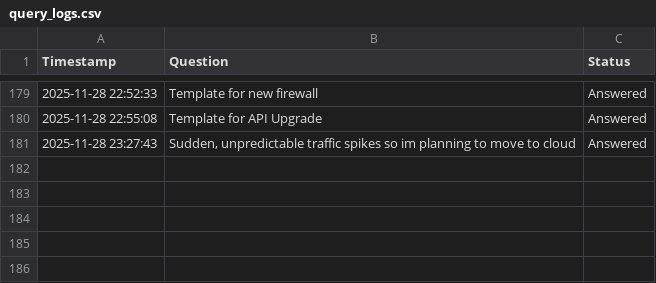
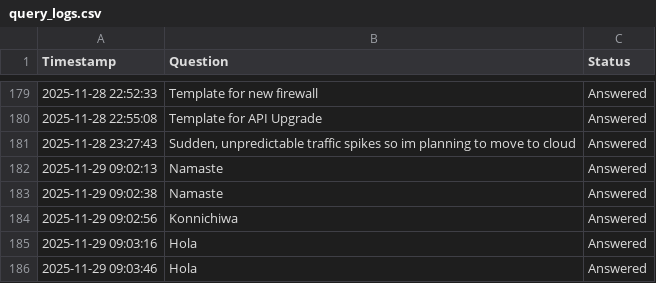
Before and after one commit to Sonu-Thomas-001/Change-Management-Bot, a CSV file: query_logs.csv, drawn as a sheet; only a part is shown, gaps mark what is left out.

Commit message:
docs: add new query log entries

```diff
--- a/query_logs.csv
+++ b/query_logs.csv
@@ -181 +181,6 @@ Timestamp,Question,Status
 2025-11-28 23:27:43,"Sudden, unpredictable traffic spikes so im planning to move to cloud",Answered
+2025-11-29 09:02:13,Namaste,Answered
+2025-11-29 09:02:38,Namaste,Answered
+2025-11-29 09:02:56,Konnichiwa,Answered
+2025-11-29 09:03:16,Hola,Answered
+2025-11-29 09:03:46,Hola,Answered
```
